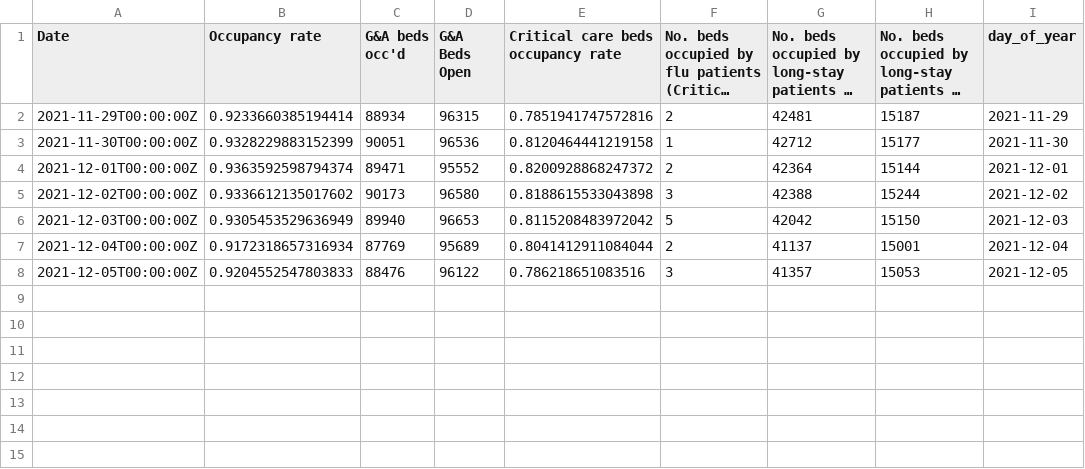
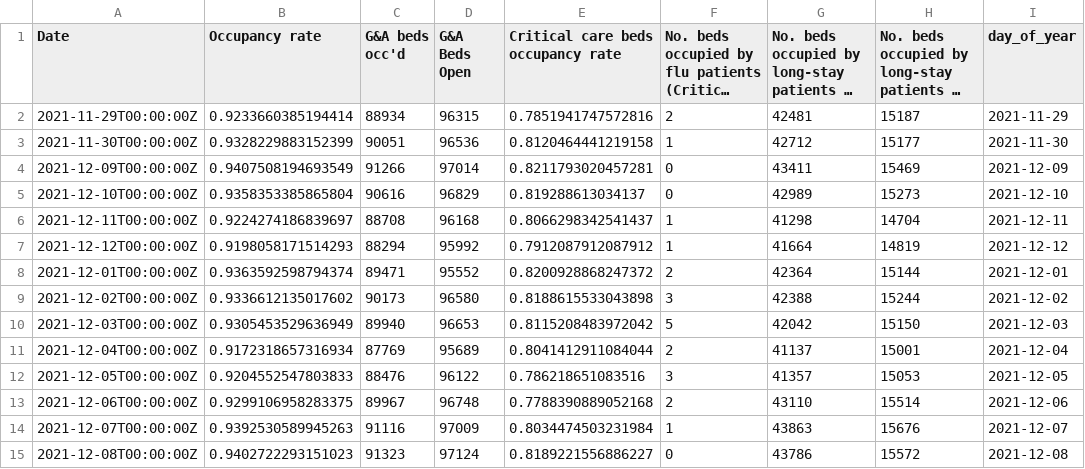
Before and after one commit to matthewgthomas/sitrep-explorer, a CSV file: data/england-2021-22.csv, drawn as a sheet; long unchanged cells end in …; the diff names each change by its address in the sheet, - before the commit and + after, or states it on an @@ line.

Commit message:
Updated with latest data

```diff
--- a/data/england-2021-22.csv
+++ b/data/england-2021-22.csv
+row 4: 2021-12-09T00:00:00Z | 0.9407508194693549 | 91266 | 97014 | 0.8211793020457281 | 0 | 43411 | 15469 | 2021-12-09
+row 5: 2021-12-10T00:00:00Z | 0.9358353385865804 | 90616 | 96829 | 0.819288613034137 | 0 | 42989 | 15273 | 2021-12-10
+row 6: 2021-12-11T00:00:00Z | 0.9224274186839697 | 88708 | 96168 | 0.8066298342541437 | 1 | 41298 | 14704 | 2021-12-11
+row 7: 2021-12-12T00:00:00Z | 0.9198058171514293 | 88294 | 95992 | 0.7912087912087912 | 1 | 41664 | 14819 | 2021-12-12
+row 13: 2021-12-06T00:00:00Z | 0.9299106958283375 | 89967 | 96748 | 0.7788390889052168 | 2 | 43110 | 15514 | 2021-12-06
+row 14: 2021-12-07T00:00:00Z | 0.9392530589945263 | 91116 | 97009 | 0.8034474503231984 | 1 | 43863 | 15676 | 2021-12-07
+row 15: 2021-12-08T00:00:00Z | 0.9402722293151023 | 91323 | 97124 | 0.8189221556886227 | 0 | 43786 | 15572 | 2021-12-08
```
Also changed, not shown: 7 other files.
